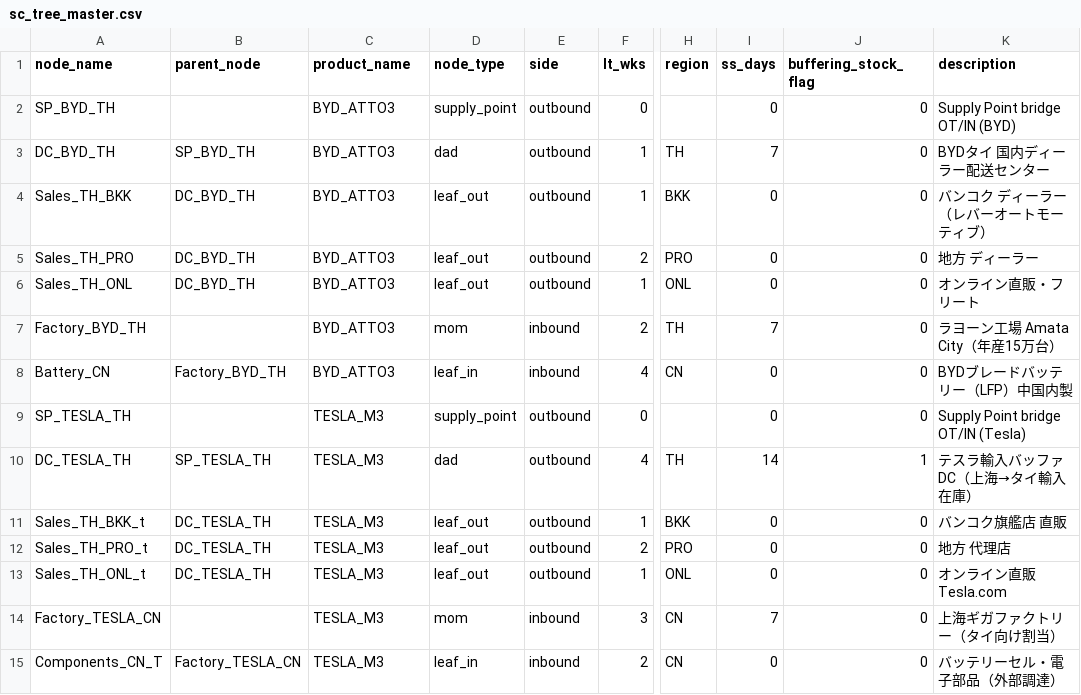
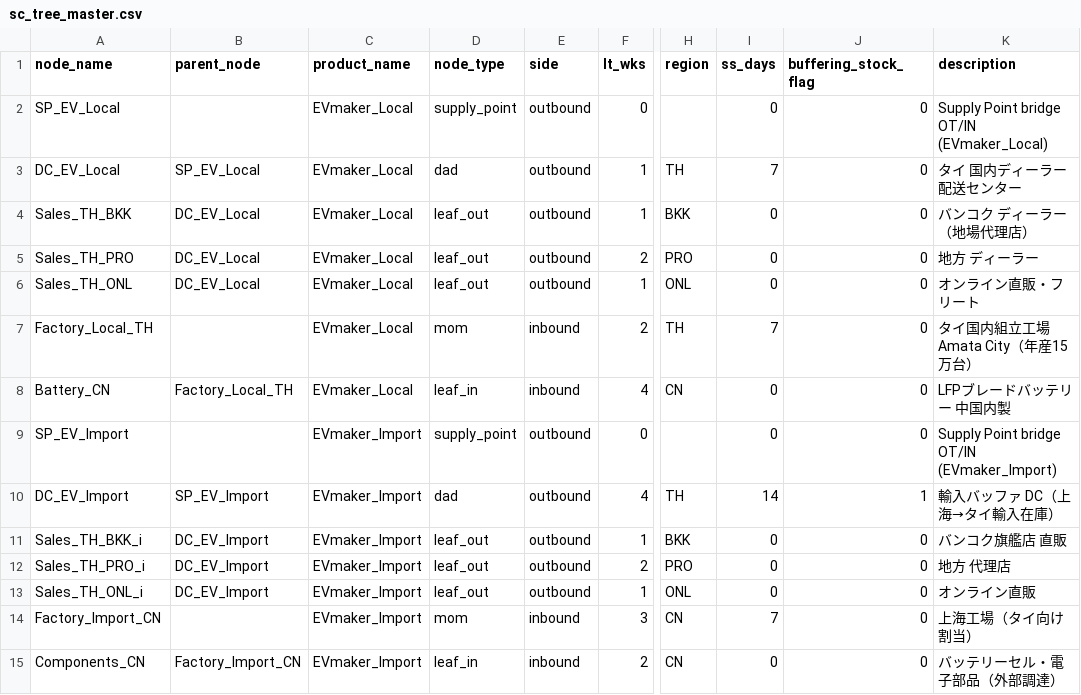
Before and after one commit to Yasushi-Osugi/wom_v1r0m0, a CSV file: data/sample/ev-thailand-2026/sc_tree_master.csv, drawn as a sheet; only a part is shown, gaps mark what is left out; the diff names each change by its address in the sheet, - before the commit and + after, or states it on an @@ line.

```diff
--- a/data/sample/ev-thailand-2026/sc_tree_master.csv
+++ b/data/sample/ev-thailand-2026/sc_tree_master.csv
-A2 (node_name): SP_BYD_TH
+A2 (node_name): SP_EV_Local
-C2:C8 (product_name): BYD_ATTO3
+C2:C8 (product_name): EVmaker_Local
-K2 (description): Supply Point bridge OT/IN (BYD)
+K2 (description): Supply Point bridge OT/IN (EVmaker_Local)
-A3 (node_name): DC_BYD_TH
+A3 (node_name): DC_EV_Local
-B3 (parent_node): SP_BYD_TH
+B3 (parent_node): SP_EV_Local
-K3 (description): BYDタイ 国内ディーラー配送センター
+K3 (description): タイ 国内ディーラー配送センター
-B4:B6 (parent_node): DC_BYD_TH
+B4:B6 (parent_node): DC_EV_Local
-K4 (description): バンコク ディーラー（レバーオートモーティブ）
+K4 (description): バンコク ディーラー（地場代理店）
-A7 (node_name): Factory_BYD_TH
+A7 (node_name): Factory_Local_TH
-K7 (description): ラヨーン工場 Amata City（年産15万台）
+K7 (description): タイ国内組立工場 Amata City（年産15万台）
-B8 (parent_node): Factory_BYD_TH
+B8 (parent_node): Factory_Local_TH
-K8 (description): BYDブレードバッテリー（LFP）中国内製
+K8 (description): LFPブレードバッテリー 中国内製
-A9 (node_name): SP_TESLA_TH
+A9 (node_name): SP_EV_Import
-C9:C15 (product_name): TESLA_M3
+C9:C15 (product_name): EVmaker_Import
-K9 (description): Supply Point bridge OT/IN (Tesla)
+K9 (description): Supply Point bridge OT/IN (EVmaker_Import)
-A10 (node_name): DC_TESLA_TH
+A10 (node_name): DC_EV_Import
-B10 (parent_node): SP_TESLA_TH
+B10 (parent_node): SP_EV_Import
-K10 (description): テスラ輸入バッファ DC（上海→タイ輸入在庫）
+K10 (description): 輸入バッファ DC（上海→タイ輸入在庫）
-A11 (node_name): Sales_TH_BKK_t
+A11 (node_name): Sales_TH_BKK_i
-B11:B13 (parent_node): DC_TESLA_TH
+B11:B13 (parent_node): DC_EV_Import
-A12 (node_name): Sales_TH_PRO_t
+A12 (node_name): Sales_TH_PRO_i
-A13 (node_name): Sales_TH_ONL_t
+A13 (node_name): Sales_TH_ONL_i
-K13 (description): オンライン直販 Tesla.com
+K13 (description): オンライン直販
-A14 (node_name): Factory_TESLA_CN
+A14 (node_name): Factory_Import_CN
-K14 (description): 上海ギガファクトリー（タイ向け割当）
+K14 (description): 上海工場（タイ向け割当）
-A15 (node_name): Components_CN_T
+A15 (node_name): Components_CN
-B15 (parent_node): Factory_TESLA_CN
+B15 (parent_node): Factory_Import_CN
```
Also changed, not shown: data/sample/ev-thailand-2026/capacity_plan.csv, data/sample/ev-thailand-2026/demand_forecast.csv, 12 other files.
